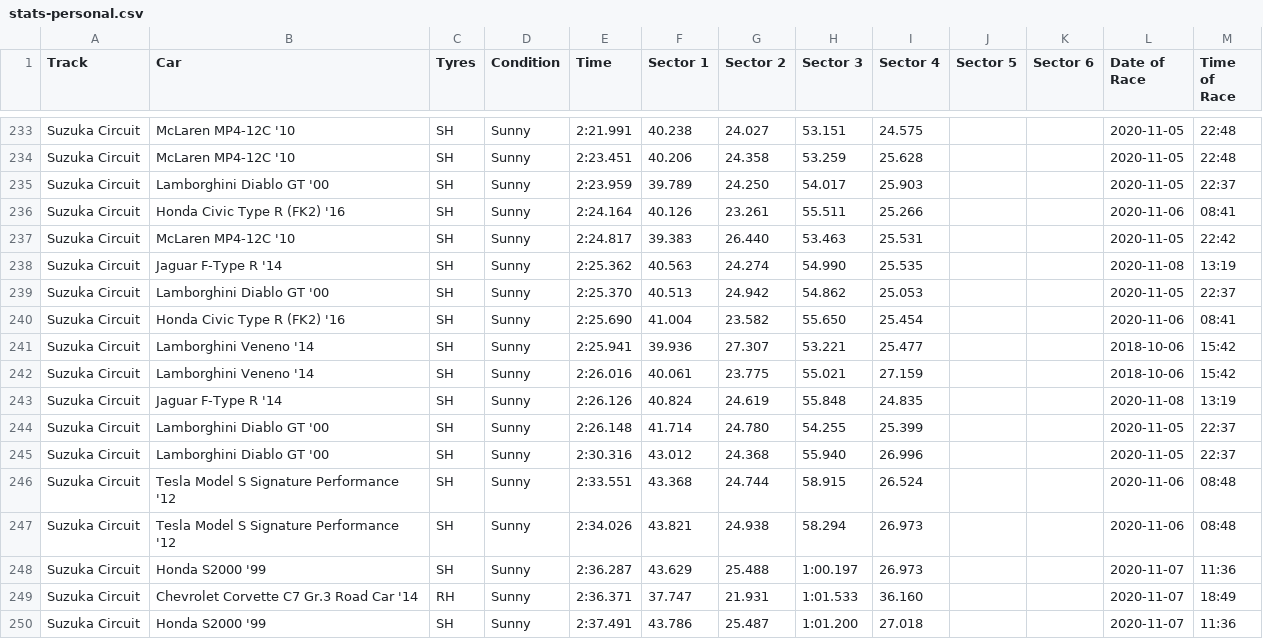
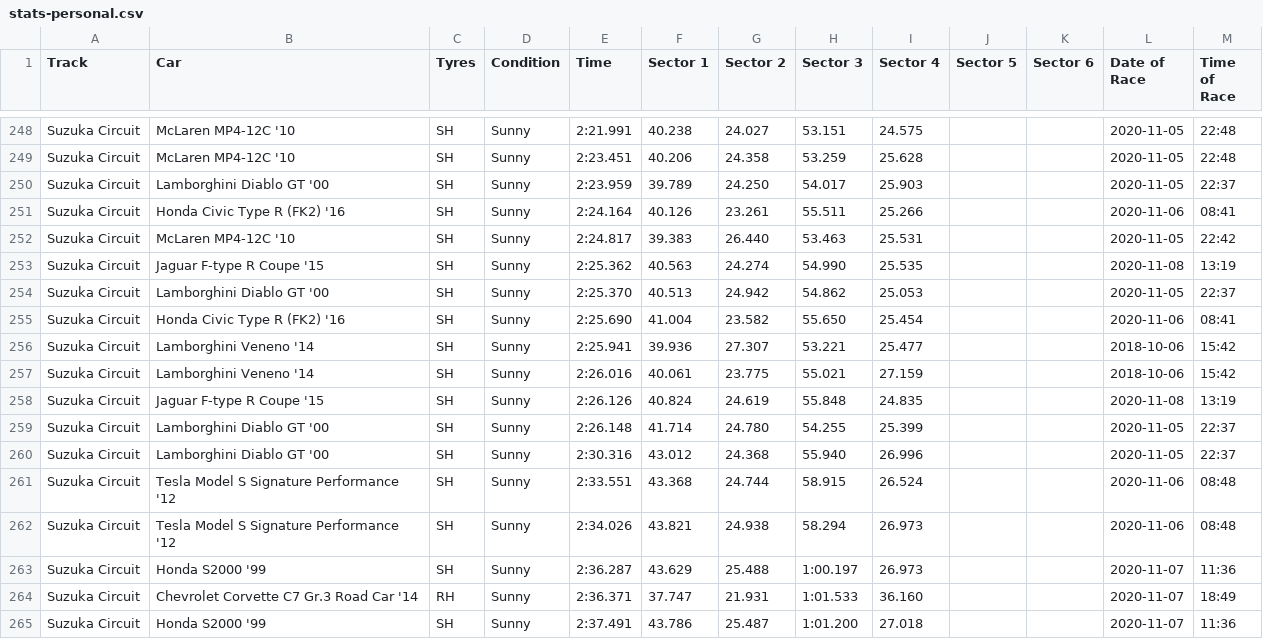
Before and after one commit to cncplyr/datasets-games, a CSV file: ps4/gran-turismo-sport/stats-personal.csv, drawn as a sheet; only a part is shown, gaps mark what is left out; the diff covers the shown part only.

```diff
--- a/ps4/gran-turismo-sport/stats-personal.csv
+++ b/ps4/gran-turismo-sport/stats-personal.csv
@@ -237,3 +252,3 @@ Suzuka Circuit,Honda Civic Type R (FK2) '16,SH,Sunny,2:24.164,40.126,23.261,55.5
 Suzuka Circuit,McLaren MP4-12C '10,SH,Sunny,2:24.817,39.383,26.440,53.463,25.531,,,2020-11-05,22:42
-Suzuka Circuit,Jaguar F-Type R '14,SH,Sunny,2:25.362,40.563,24.274,54.990,25.535,,,2020-11-08,13:19
+Suzuka Circuit,Jaguar F-type R Coupe '15,SH,Sunny,2:25.362,40.563,24.274,54.990,25.535,,,2020-11-08,13:19
 Suzuka Circuit,Lamborghini Diablo GT '00,SH,Sunny,2:25.370,40.513,24.942,54.862,25.053,,,2020-11-05,22:37
@@ -242,3 +257,3 @@ Suzuka Circuit,Lamborghini Veneno '14,SH,Sunny,2:25.941,39.936,27.307,53.221,25.
 Suzuka Circuit,Lamborghini Veneno '14,SH,Sunny,2:26.016,40.061,23.775,55.021,27.159,,,2018-10-06,15:42
-Suzuka Circuit,Jaguar F-Type R '14,SH,Sunny,2:26.126,40.824,24.619,55.848,24.835,,,2020-11-08,13:19
+Suzuka Circuit,Jaguar F-type R Coupe '15,SH,Sunny,2:26.126,40.824,24.619,55.848,24.835,,,2020-11-08,13:19
 Suzuka Circuit,Lamborghini Diablo GT '00,SH,Sunny,2:26.148,41.714,24.780,54.255,25.399,,,2020-11-05,22:37
```
Also changed, not shown: 15 added rows and 6 edited cells elsewhere in this file, ps4/gran-turismo-sport/tracks.csv.
